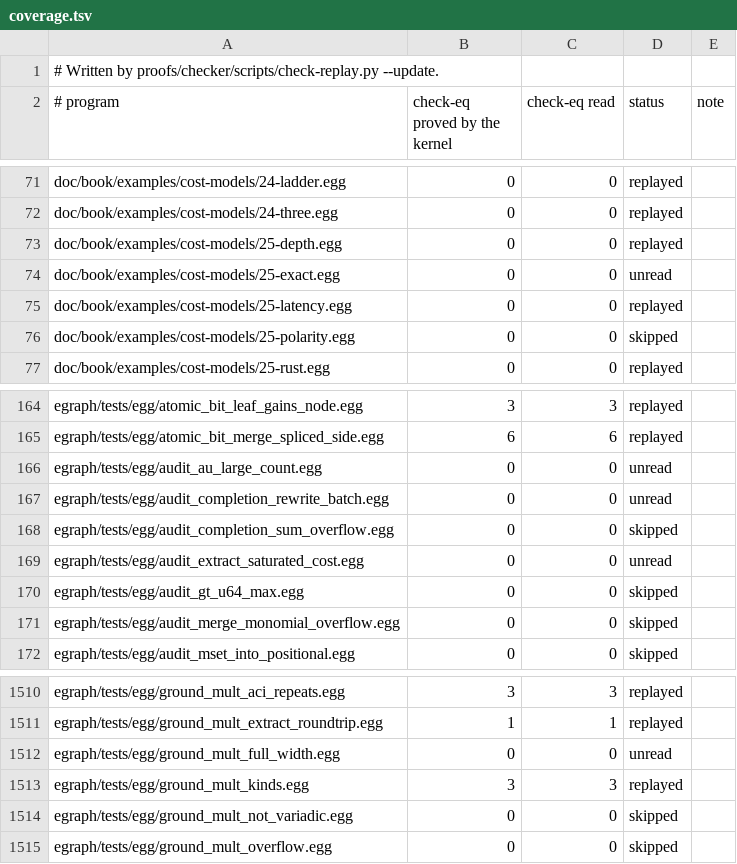
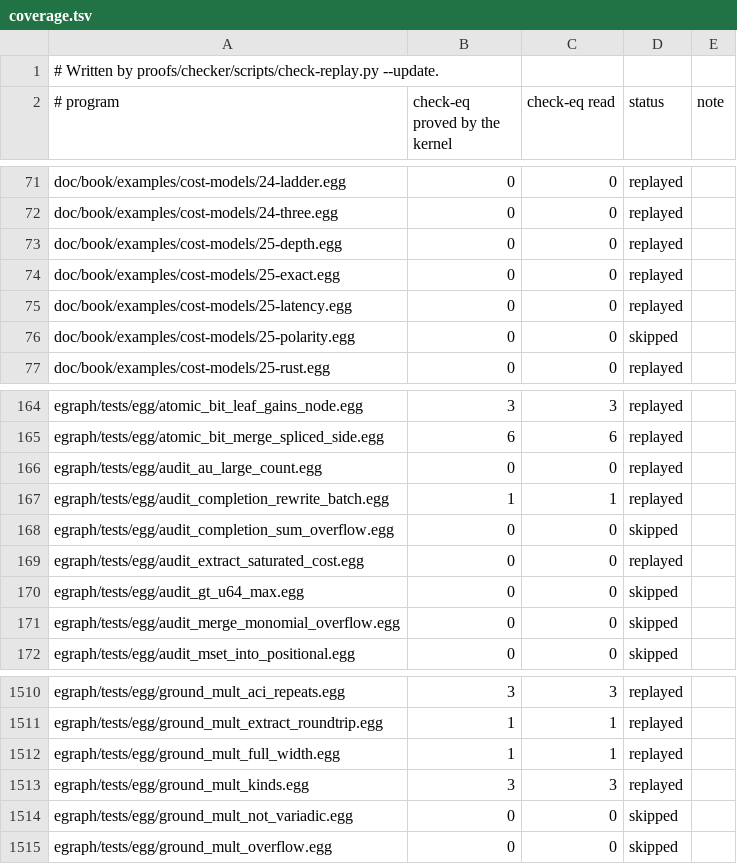
Before and after one commit to remi-delmas-3000/semi-persistent, a TSV file: proofs/checker/coverage.tsv, drawn as a sheet; only a part is shown, gaps mark what is left out.

Commit message:
checker: read ground terms with counts above 65,536 (31,101 of 31,101 check-eq proved)
Adds Term.napp, a ground application whose arguments each carry a count, with
its case in Model.eval, Ctx.intern and intern_sound. The reader keeps a count
above 65,536 as written. congPlain compares two counted nodes child by child.
The replayer reads counted t lines, proves a counted term equal to its node,
and takes a completion merge between counted nodes as a cong step.

Sweep: 1,684 programs, all read, 31,101 of 31,101 check-eq proved, 0 steps
rejected, 3 events fail their check and cost no check-eq, 34 fixtures.

```diff
--- a/proofs/checker/coverage.tsv
+++ b/proofs/checker/coverage.tsv
@@ -73,3 +73,3 @@ doc/book/examples/cost-models/24-three.egg	0	0	replayed
 doc/book/examples/cost-models/25-depth.egg	0	0	replayed
-doc/book/examples/cost-models/25-exact.egg	0	0	unread
+doc/book/examples/cost-models/25-exact.egg	0	0	replayed
 doc/book/examples/cost-models/25-latency.egg	0	0	replayed
@@ -165,6 +165,6 @@ egraph/tests/egg/atomic_bit_leaf_gains_node.egg	3	3	replayed
 egraph/tests/egg/atomic_bit_merge_spliced_side.egg	6	6	replayed
-egraph/tests/egg/audit_au_large_count.egg	0	0	unread
-egraph/tests/egg/audit_completion_rewrite_batch.egg	0	0	unread
+egraph/tests/egg/audit_au_large_count.egg	0	0	replayed
+egraph/tests/egg/audit_completion_rewrite_batch.egg	1	1	replayed
 egraph/tests/egg/audit_completion_sum_overflow.egg	0	0	skipped
-egraph/tests/egg/audit_extract_saturated_cost.egg	0	0	unread
+egraph/tests/egg/audit_extract_saturated_cost.egg	0	0	replayed
 egraph/tests/egg/audit_gt_u64_max.egg	0	0	skipped
@@ -1511,3 +1511,3 @@ egraph/tests/egg/ground_mult_aci_repeats.egg	3	3	replayed
 egraph/tests/egg/ground_mult_extract_roundtrip.egg	1	1	replayed
-egraph/tests/egg/ground_mult_full_width.egg	0	0	unread
+egraph/tests/egg/ground_mult_full_width.egg	1	1	replayed
 egraph/tests/egg/ground_mult_kinds.egg	3	3	replayed
```
Also changed, not shown: 13 other files.
